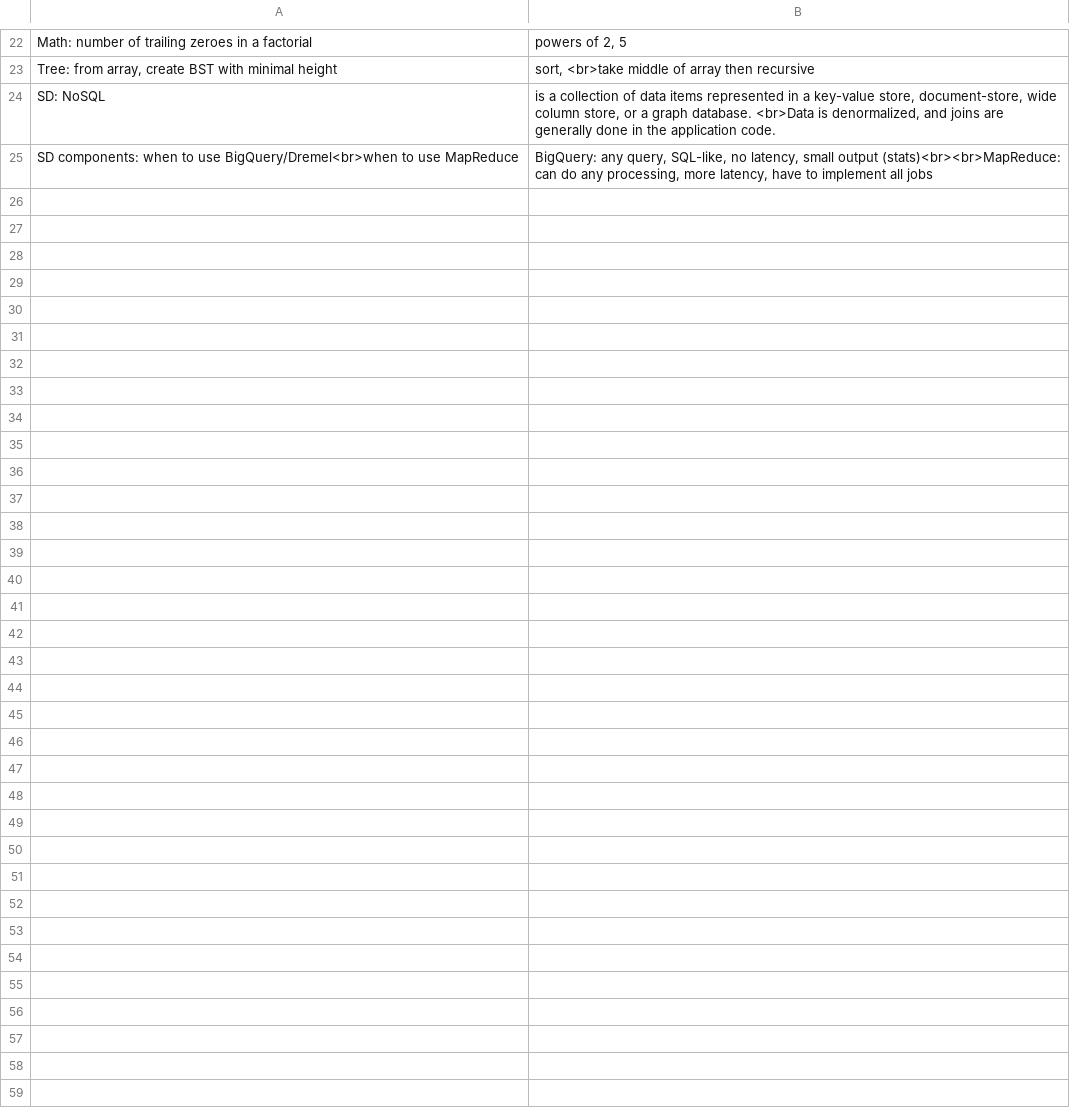
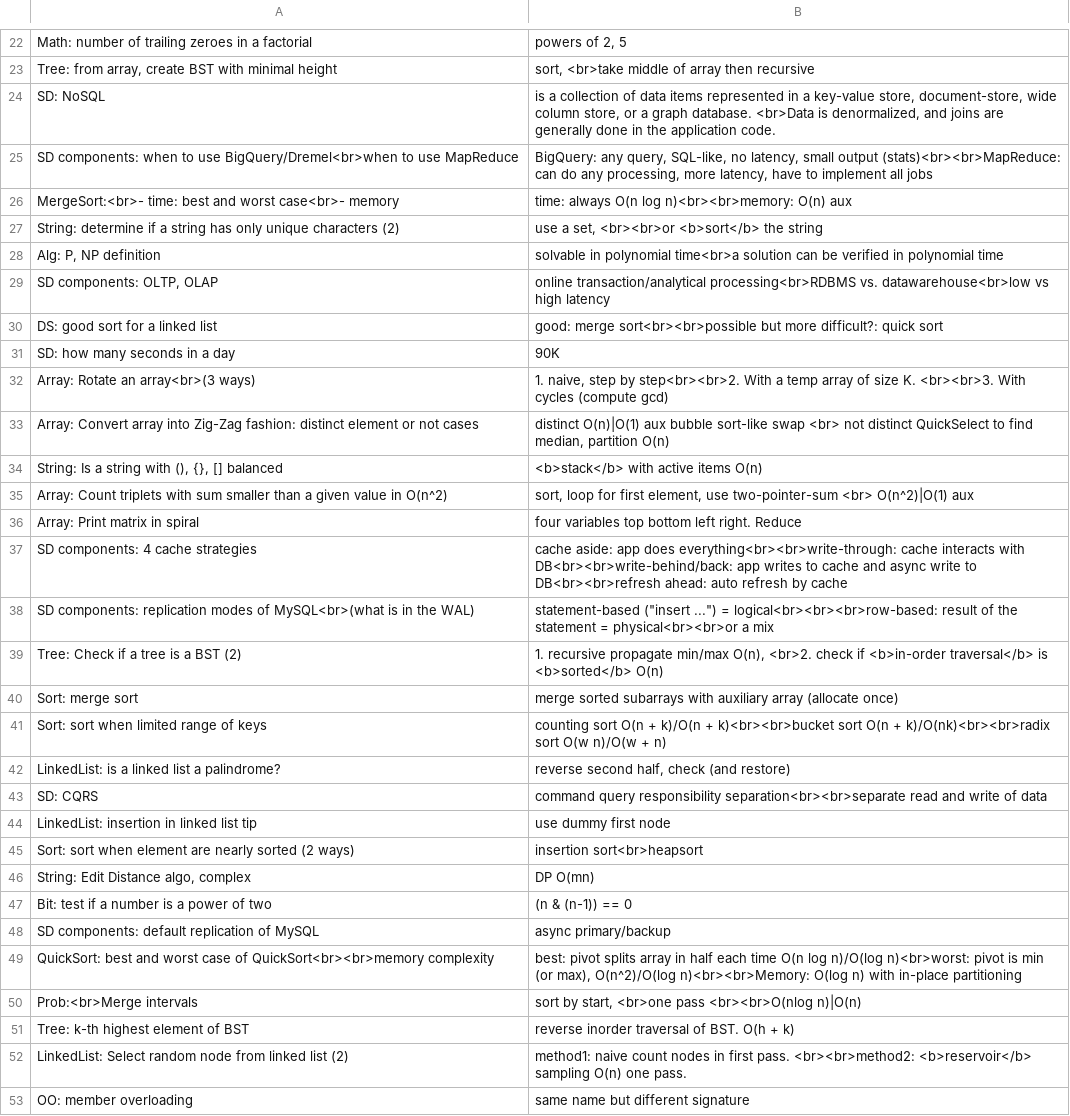
Before and after one commit to mirabl/j, a TSV file: anki/old.tsv, drawn as a sheet; only a part is shown, gaps mark what is left out.

```diff
--- a/anki/old.tsv
+++ b/anki/old.tsv
@@ -25 +25,29 @@ SD: NoSQL	 is a collection of data items represented in a key-value store, docum
 SD components: when to use BigQuery/Dremel<br>when to use MapReduce	BigQuery: any query, SQL-like, no latency, small output (stats)<br><br>MapReduce: can do any processing, more latency, have to implement all jobs
+MergeSort:<br>- time: best and worst case<br>- memory	time: always O(n log n)<br><br>memory: O(n) aux
+String: determine if a string has only unique characters (2)	use a set, <br><br>or <b>sort</b> the string
+Alg: P, NP definition	solvable in polynomial time<br>a solution can be verified in polynomial time
+SD components: OLTP, OLAP	online transaction/analytical processing<br>RDBMS vs. datawarehouse<br>low vs high latency
+DS: good sort for a linked list	good: merge sort<br><br>possible but more difficult?: quick sort
+SD: how many seconds in a day	90K
+Array: Rotate an array<br>(3 ways)	1. naive, step by step<br><br>2. With a temp array of size K. <br><br>3. With cycles (compute gcd)
+Array: Convert array into Zig-Zag fashion: distinct element or not cases	distinct O(n)|O(1) aux bubble sort-like swap <br> not distinct QuickSelect to find median, partition O(n)
+String: Is a string with (), {}, [] balanced	<b>stack</b> with active items O(n)
+Array: Count triplets with sum smaller than a given value in O(n^2)	sort, loop for first element, use two-pointer-sum <br> O(n^2)|O(1) aux
+Array: Print matrix in spiral	four variables top bottom left right. Reduce
+SD components: 4 cache strategies	cache aside: app does everything<br><br>write-through: cache interacts with DB<br><br>write-behind/back: app writes to cache and async write to DB<br><br>refresh ahead: auto refresh by cache
+SD components: replication modes of MySQL<br>(what is in the WAL)	statement-based ("insert ...") = logical<br><br><br>row-based: result of the statement = physical<br><br>or a mix
+Tree: Check if a tree is a BST (2)	1. recursive propagate min/max O(n), <br>2. check if <b>in-order traversal</b> is <b>sorted</b> O(n)
+Sort: merge sort	merge sorted subarrays with auxiliary array (allocate once)
+Sort: sort when limited range of keys	counting sort O(n + k)/O(n + k)<br><br>bucket sort O(n + k)/O(nk)<br><br>radix sort O(w n)/O(w + n)
+LinkedList: is a linked list a palindrome?	reverse second half, check (and restore)
+SD: CQRS	command query responsibility separation<br><br>separate read and write of data
+LinkedList: insertion in linked list tip	use dummy first node
+Sort: sort when element are nearly sorted (2 ways)	insertion sort<br>heapsort
+String: Edit Distance algo, complex	DP O(mn)
+Bit: test if a number is a power of two	(n & (n-1)) == 0
+SD components: default replication of MySQL	async primary/backup
+QuickSort: best and worst case of QuickSort<br><br>memory complexity	best: pivot splits array in half each time O(n log n)/O(log n)<br>worst: pivot is min (or max), O(n^2)/O(log n)<br><br>Memory: O(log n) with in-place partitioning
+Prob:<br>Merge intervals	sort by start, <br>one pass <br><br>O(nlog n)|O(n)
+Tree: k-th highest element of BST	reverse inorder traversal of BST. O(h + k)
+LinkedList: Select random node from linked list (2)	method1: naive count nodes in first pass. <br><br>method2: <b>reservoir</b> sampling O(n) one pass.
+OO: member overloading	same name but different signature
```
Also changed, not shown: anki/all-1.tsv, anki/all-2.tsv, 4 other files.
